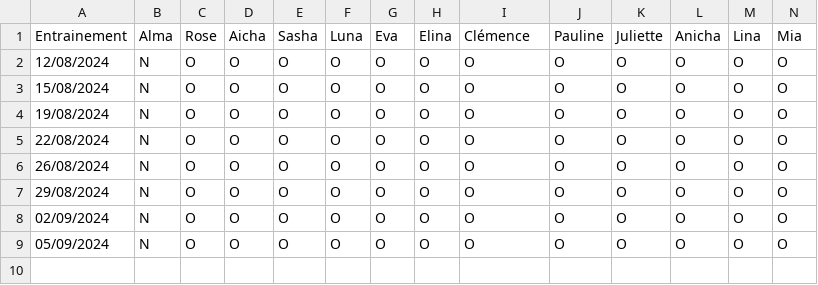
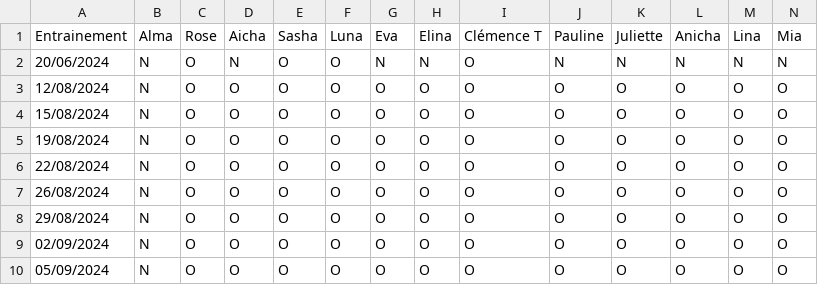
Before and after one commit to vincent-gou/foot_snaf, a CSV file: presence_entrainement_U15F_24-25.csv, drawn as a sheet; only a part is shown; rows hold the shown columns only; the diff names each change by its address in the sheet, - before the commit and + after, or states it on an @@ line.

Commit message:
Update presence_entrainement_U15F_24-25.csv

```diff
--- a/presence_entrainement_U15F_24-25.csv
+++ b/presence_entrainement_U15F_24-25.csv
-I1: Clémence
+I1: Clémence T
+row 2: 20/06/2024 | N | O | N | O | O | N | N | O | N | N | N | N | N
```
